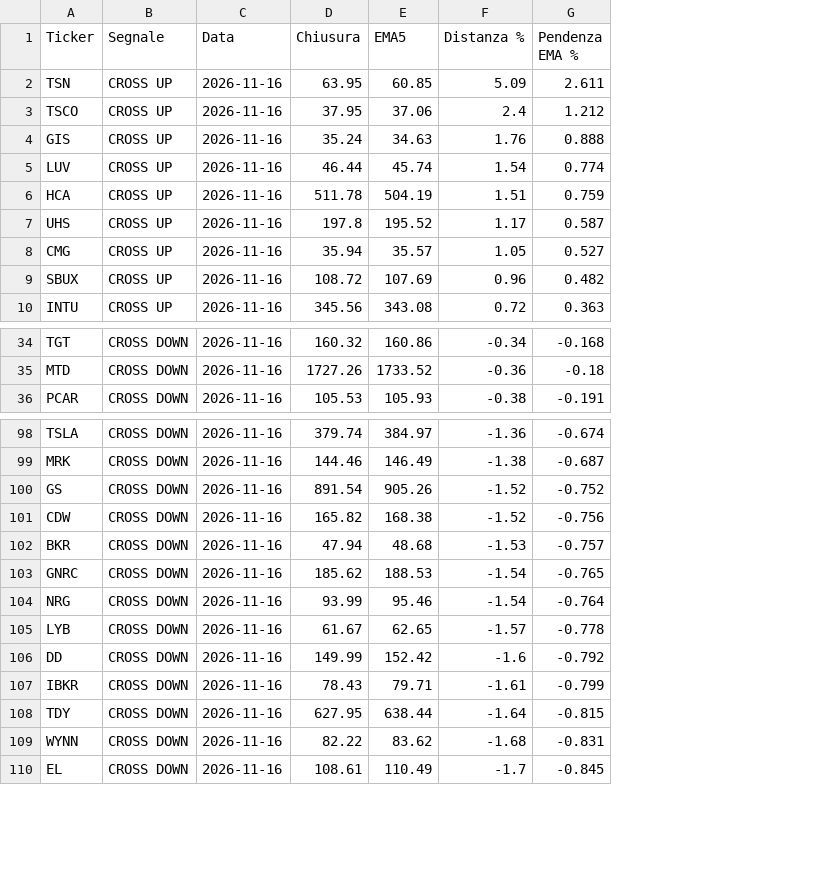
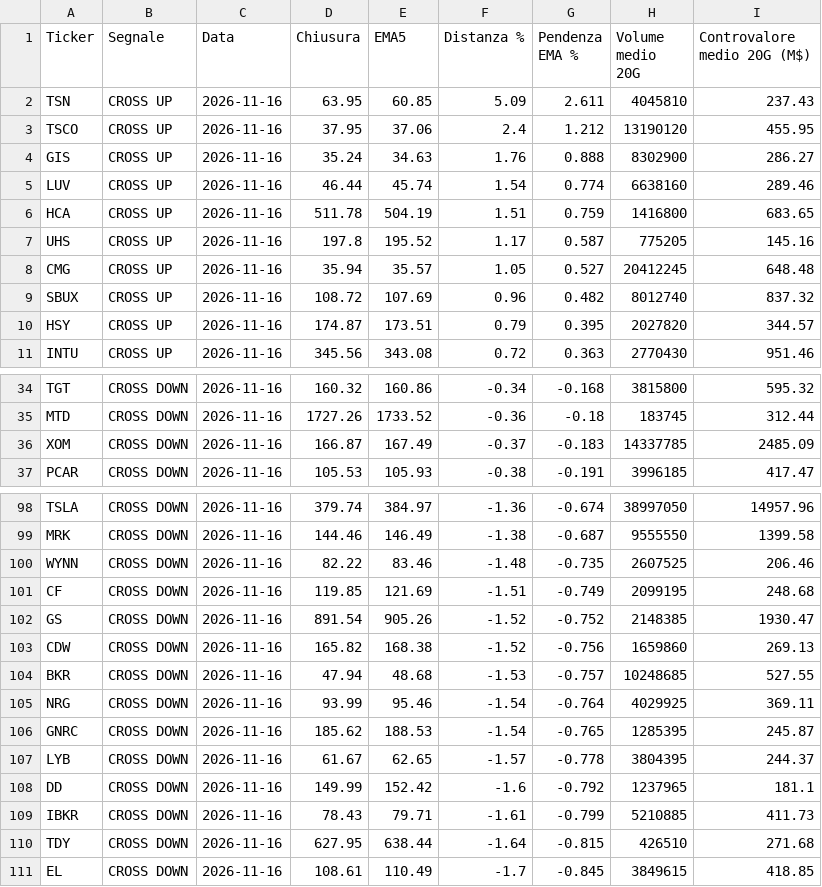
Before and after one commit to spinamassimo-star/ema5-stock-scanner, a CSV file: signals.csv, drawn as a sheet; only a part is shown, gaps mark what is left out; removed rows and columns are numbered as before the commit, all else as after; the diff covers the shown part only; the diff names each change by its address in the sheet, - before the commit and + after, or states it on an @@ line.

```diff
--- a/signals.csv
+++ b/signals.csv
+column H (Volume medio 20G), rows 2-9: 4045810 | 13190120 | 8302900 | 6638160 | 1416800 | 775205 | 20412245 | 8012740; row 11: 2770430; rows 34-35: 3815800 | 183745; row 37: 3996185; rows 98-99: 38997050 | 9555550; rows 102-104: 2148385 | 1659860 | 10248685; rows 106-111: 1285395 | 3804395 | 1237965 | 5210885 | 426510 | 3849615
+column I (Controvalore medio 20G (M$)), rows 2-9: 237.43 | 455.95 | 286.27 | 289.46 | 683.65 | 145.16 | 648.48 | 837.32; row 11: 951.46; rows 34-35: 595.32 | 312.44; row 37: 417.47; rows 98-99: 14957.96 | 1399.58; rows 102-104: 1930.47 | 269.13 | 527.55; rows 106-111: 245.87 | 244.37 | 181.1 | 411.73 | 271.68 | 418.85
+row 10: HSY | CROSS UP | 2026-11-16 | 174.87 | 173.51 | 0.79 | 0.395 | 2027820 | 344.57
+row 36: XOM | CROSS DOWN | 2026-11-16 | 166.87 | 167.49 | -0.37 | -0.183 | 14337785 | 2485.09
+row 100: WYNN | CROSS DOWN | 2026-11-16 | 82.22 | 83.46 | -1.48 | -0.735 | 2607525 | 206.46
+row 101: CF | CROSS DOWN | 2026-11-16 | 119.85 | 121.69 | -1.51 | -0.749 | 2099195 | 248.68
@@ row 104 moved to row 105: NRG @@
-row 109: WYNN | CROSS DOWN | 2026-11-16 | 82.22 | 83.62 | -1.68 | -0.831
```
Also changed, not shown: 3 removed rows and 2 moved rows elsewhere in this file, signals_history.csv, 1 other file.
